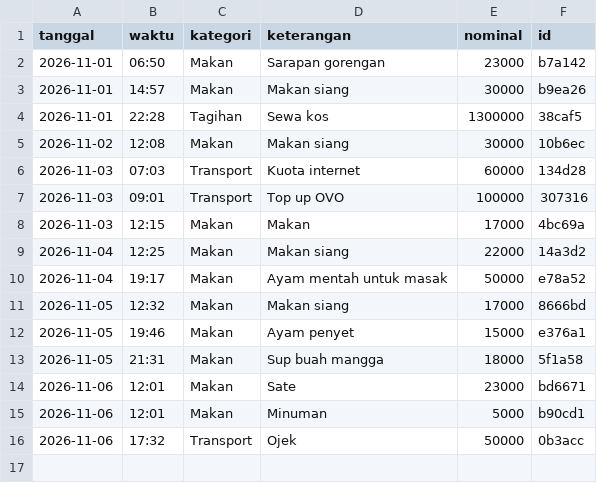
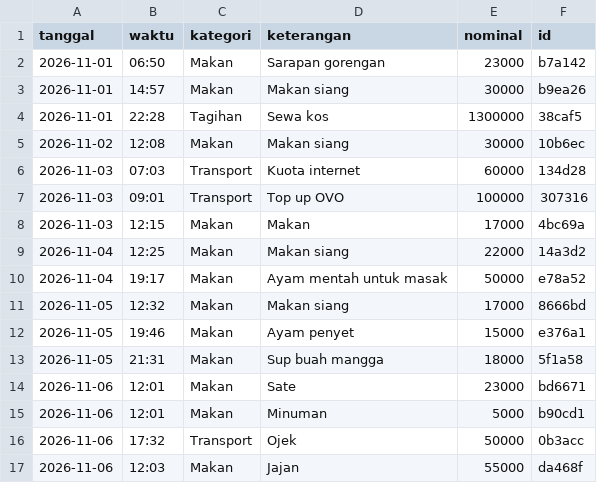
Before and after one commit to rholly4502/OmniChat, a CSV file: .github/seed-staging/ledger/2026-11.csv, drawn as a sheet; the diff names each change by its address in the sheet, - before the commit and + after, or states it on an @@ line.

Commit message:
sync(expenses): ledger -> staging mirror (Jajan 55000 2026-11-06)

```diff
--- a/.github/seed-staging/ledger/2026-11.csv
+++ b/.github/seed-staging/ledger/2026-11.csv
+row 17: 2026-11-06 | 12:03 | Makan | Jajan | 55000 | da468f
```
